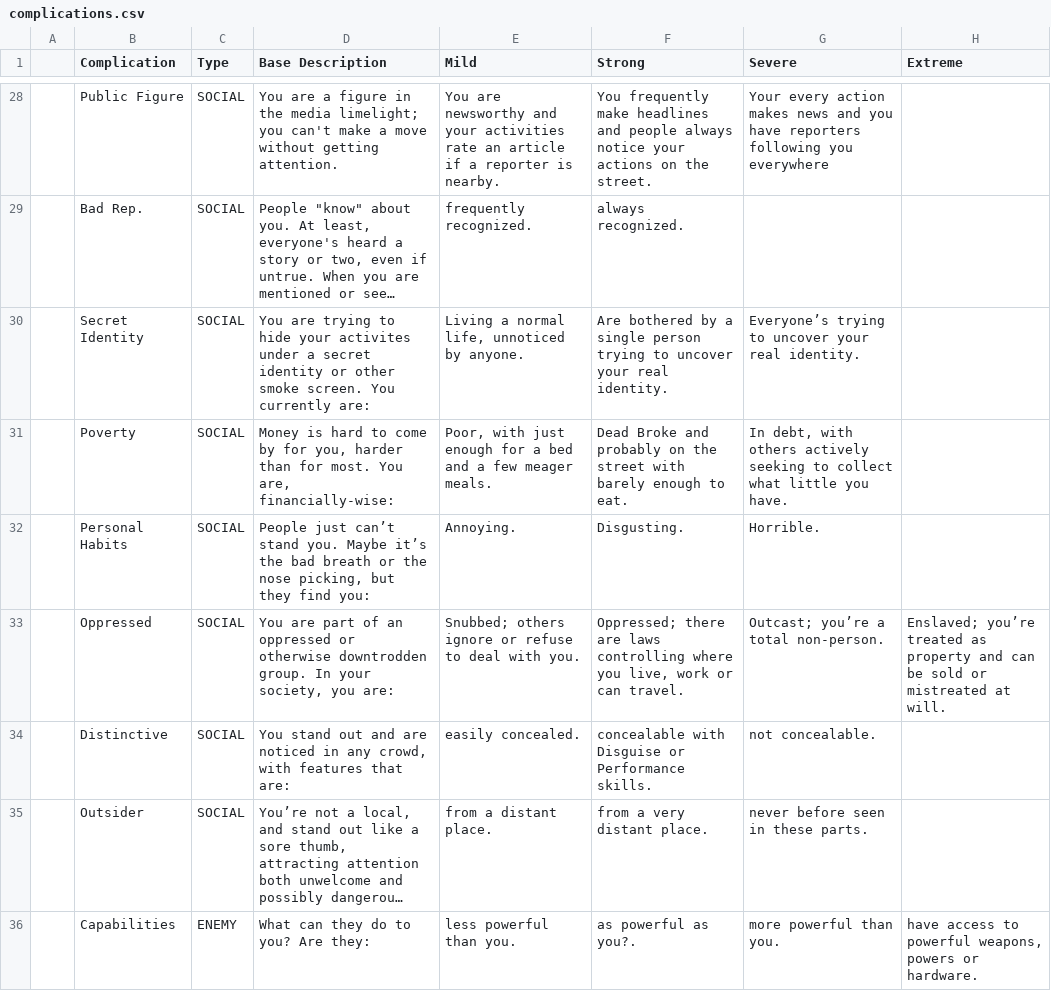
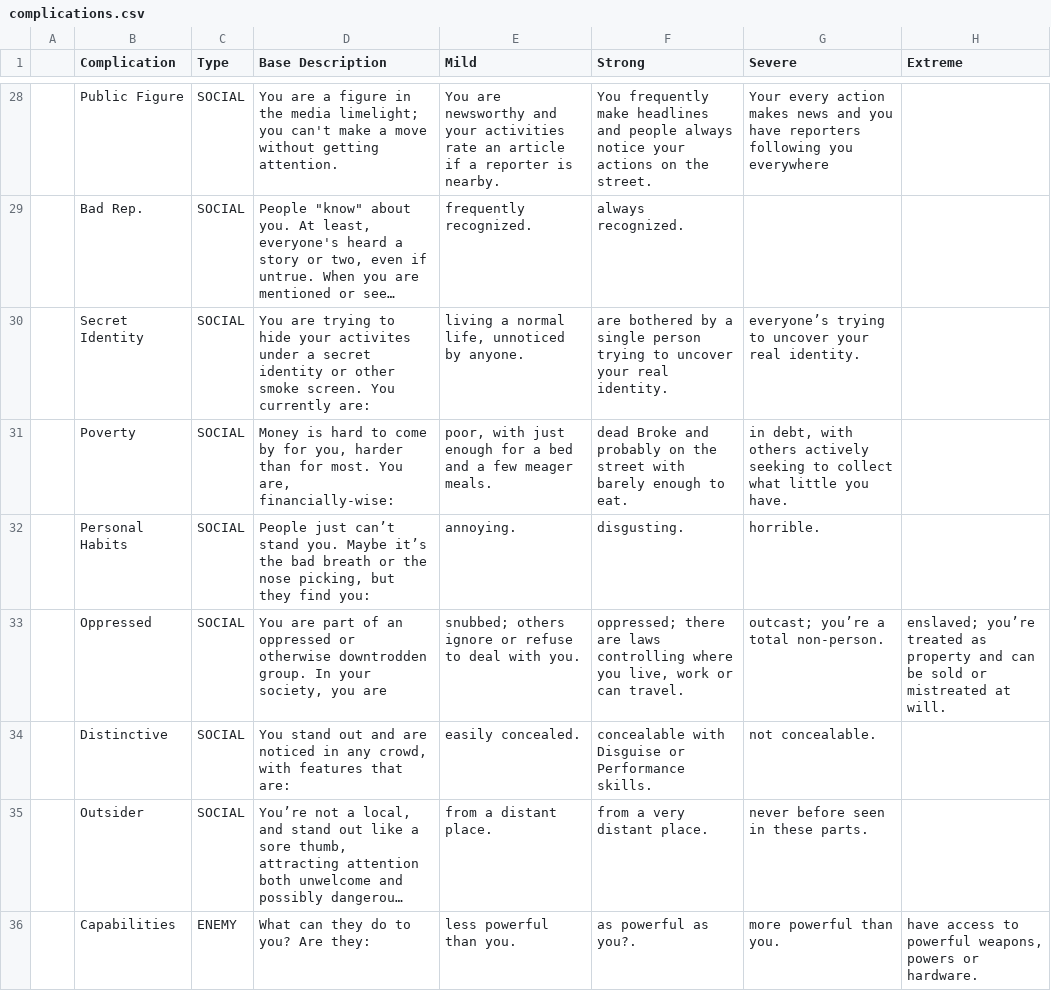
Before and after one commit to ledlogic/bgc-rpg, a CSV file: data/complications.csv, drawn as a sheet; only a part is shown, gaps mark what is left out; long unchanged cells end in …; the diff covers the shown part only; the diff names each change by its address in the sheet, - before the commit and + after, or states it on an @@ line.

```diff
--- a/data/complications.csv
+++ b/data/complications.csv
-E30 (Mild): Living a normal life, unnoticed by anyone.
+E30 (Mild): living a normal life, unnoticed by anyone.
-F30 (Strong): Are bothered by…
+F30 (Strong): are bothered by…
-G30 (Severe): Everyone’s trying to…
+G30 (Severe): everyone’s trying to…
-E31 (Mild): Poor, with just…
+E31 (Mild): poor, with just…
-F31 (Strong): Dead Broke and…
+F31 (Strong): dead Broke and…
-G31 (Severe): In debt, with…
+G31 (Severe): in debt, with…
-E32 (Mild): Annoying.
+E32 (Mild): annoying.
-F32 (Strong): Disgusting.
+F32 (Strong): disgusting.
-G32 (Severe): Horrible.
+G32 (Severe): horrible.
-D33 (Base Description): …society, you are:
+D33 (Base Description): …society, you are
-E33 (Mild): Snubbed; others ignore…
+E33 (Mild): snubbed; others ignore…
-F33 (Strong): Oppressed; there are…
+F33 (Strong): oppressed; there are…
-G33 (Severe): Outcast; you’re a total non-person.
+G33 (Severe): outcast; you’re a total non-person.
-H33 (Extreme): Enslaved; you’re treated…
+H33 (Extreme): enslaved; you’re treated…
```
Also changed, not shown: 58 edited cells elsewhere in this file, 5 other files.
